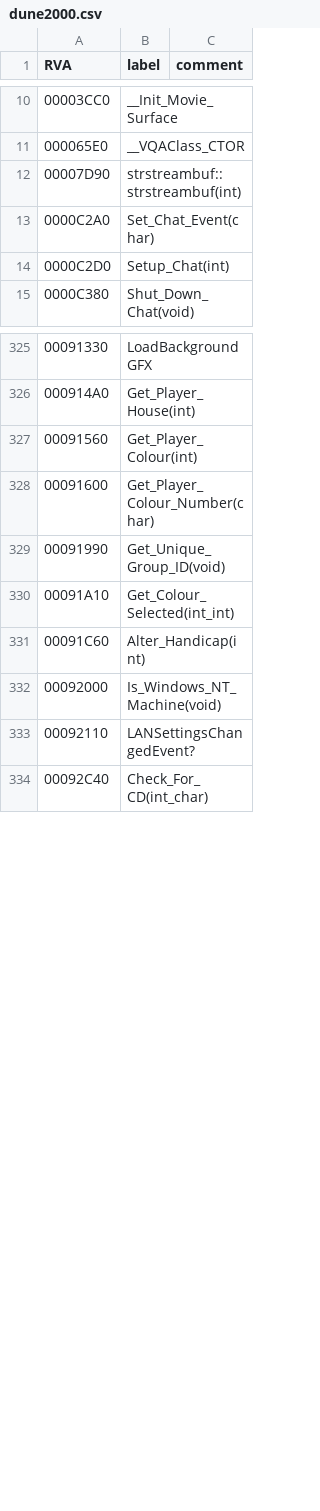
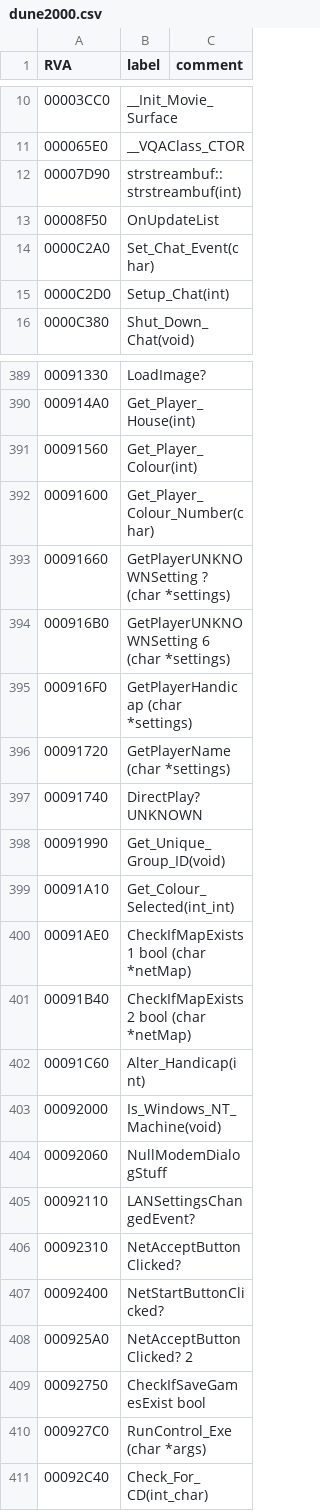
Before and after one commit to mvi/dune2k, a CSV file: files/dune2000.csv, drawn as a sheet; only a part is shown, gaps mark what is left out; the diff covers the shown part only.

```diff
--- a/files/dune2000.csv
+++ b/files/dune2000.csv
@@ -12,2 +12,3 @@ RVA,label,comment
 00007D90,strstreambuf::strstreambuf(int),
+00008F50,OnUpdateList,
 0000C2A0,Set_Chat_Event(char),
@@ -325,2 +389,2 @@ RVA,label,comment
-00091330,LoadBackgroundGFX,
+00091330,LoadImage?,
 000914A0,Get_Player_House(int),
@@ -328,7 +392,20 @@ RVA,label,comment
 00091600,Get_Player_Colour_Number(char),
+00091660,GetPlayerUNKNOWNSetting ?  (char *settings),
+000916B0,GetPlayerUNKNOWNSetting 6  (char *settings),
+000916F0,GetPlayerHandicap (char *settings),
+00091720,GetPlayerName (char *settings),
+00091740,DirectPlay? UNKNOWN,
 00091990,Get_Unique_Group_ID(void),
 00091A10,Get_Colour_Selected(int_int),
+00091AE0,CheckIfMapExists1 bool (char *netMap),
+00091B40,CheckIfMapExists2 bool (char *netMap),
 00091C60,Alter_Handicap(int),
 00092000,Is_Windows_NT_Machine(void),
+00092060,NullModemDialogStuff,
 00092110,LANSettingsChangedEvent?,
+00092310,NetAcceptButtonClicked?,
+00092400,NetStartButtonClicked?,
+000925A0,NetAcceptButtonClicked? 2,
+00092750,CheckIfSaveGamesExist bool,
+000927C0,RunControl_Exe (char *args),
 00092C40,Check_For_CD(int_char),
```
Also changed, not shown: 68 added rows and 3 edited cells elsewhere in this file, 5 other files.
